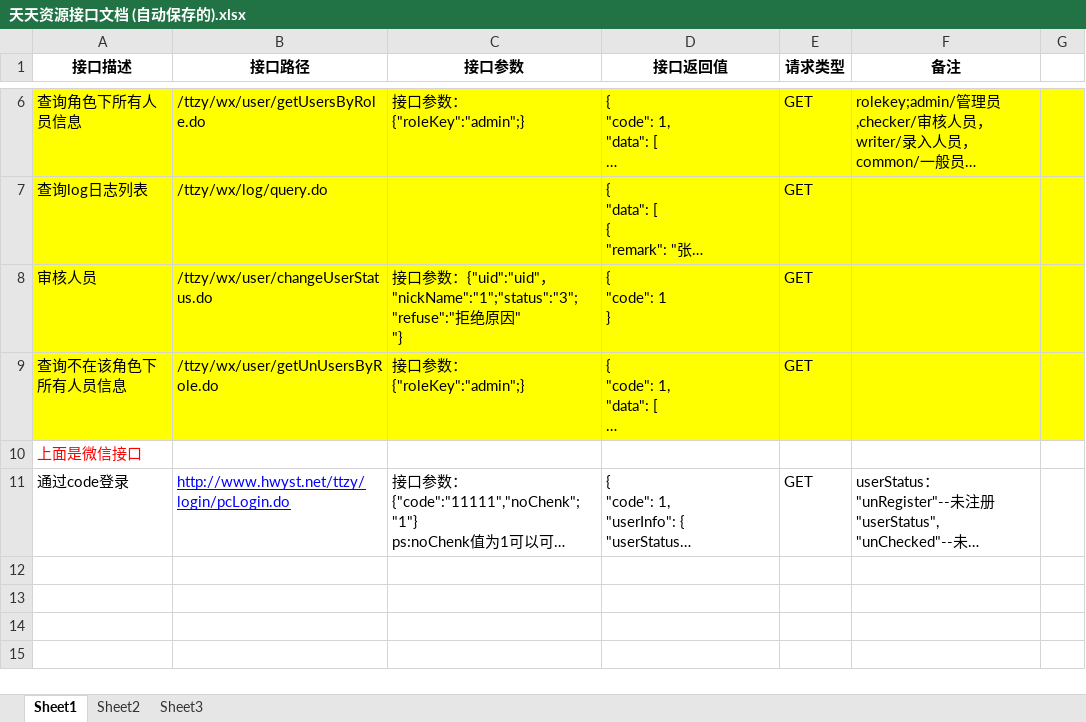
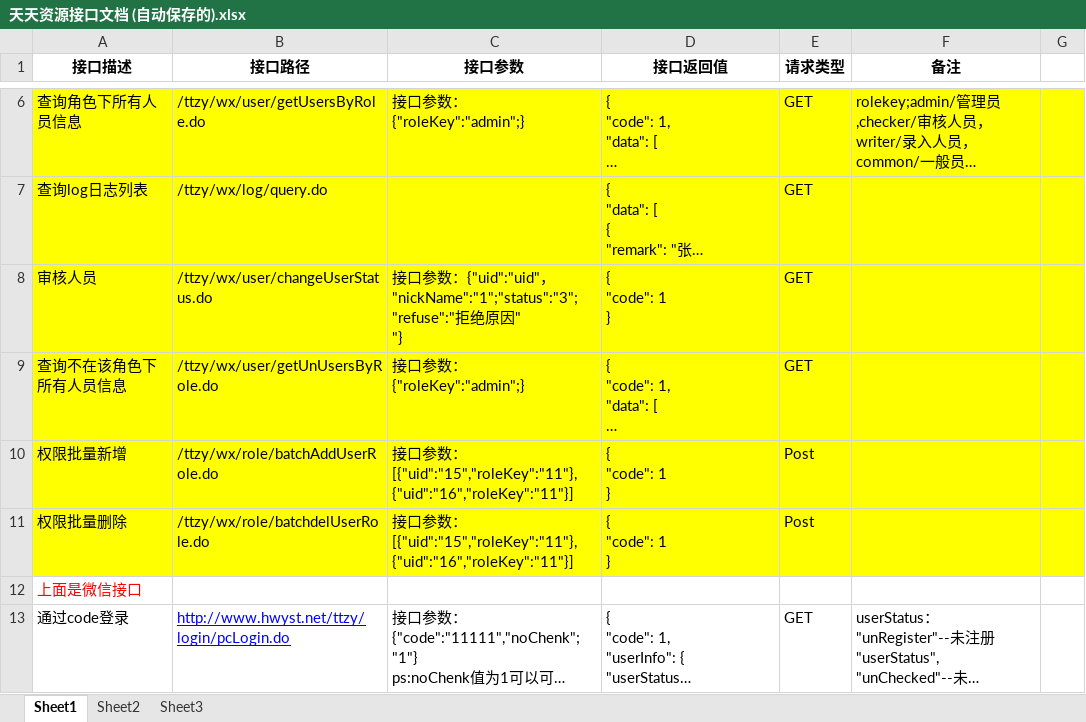
Before and after one commit to little-Fly/ArtviewResourceManagement, an Excel workbook: 01 Design/03 架构设计/天天资源接口文档 (自动保存的).xlsx, sheet Sheet1, drawn as a sheet; only a part is shown, gaps mark what is left out; long unchanged cells end in …; values as stored, in another font and other column widths than the file's, no borders; ↵ is a line break in a cell; the diff names each change by its address in the sheet, - before the commit and + after, or states it on an @@ line.

Commit message:
权限接口文档新增
权限接口文档新增

```diff
--- a/01 Design/03 架构设计/天天资源接口文档 (自动保存的).xlsx (sheet Sheet1)
+++ b/01 Design/03 架构设计/天天资源接口文档 (自动保存的).xlsx (sheet Sheet1)
+row 10: 权限批量新增 | /ttzy/wx/role/batchAddUserRole.do | 接口参数：[{"uid":"15","roleKey":"11"},{"uid":"16","roleKey":"11"}] | { ↵ "code": 1 ↵ } | Post
+row 11: 权限批量删除 | /ttzy/wx/role/batchdelUserRole.do | 接口参数：[{"uid":"15","roleKey":"11"},{"uid":"16","roleKey":"11"}] | { ↵ "code": 1 ↵ } | Post
```
